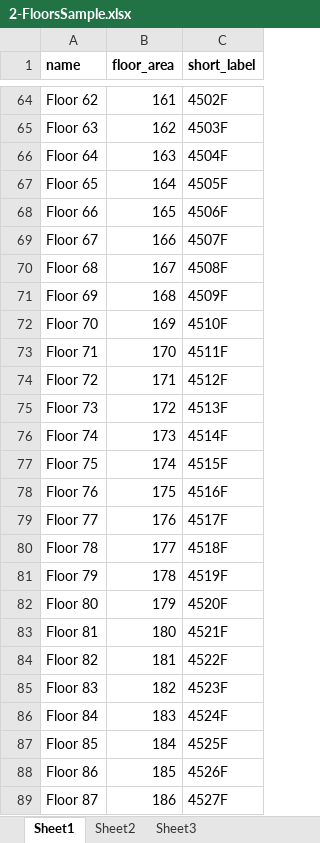
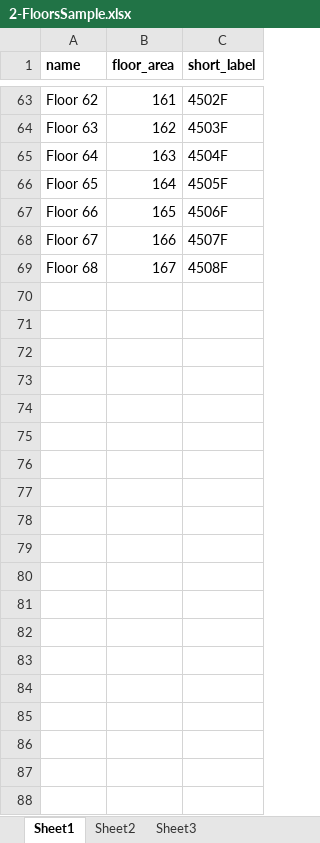
Before and after one commit to aadilsafi/j7-erp, an Excel workbook: public/app-assets/ImportSamples/2-FloorsSample.xlsx, sheet Sheet1, drawn as a sheet; only a part is shown, gaps mark what is left out; values as stored, in another font and other column widths than the file's, no borders; the diff covers the shown part only; the diff names each change by its address in the sheet, - before the commit and + after, or states it on an @@ line.

```diff
--- a/public/app-assets/ImportSamples/2-FloorsSample.xlsx (sheet Sheet1)
+++ b/public/app-assets/ImportSamples/2-FloorsSample.xlsx (sheet Sheet1)
-row 71: Floor 69 | 168 | 4509F
-row 72: Floor 70 | 169 | 4510F
-row 73: Floor 71 | 170 | 4511F
-row 74: Floor 72 | 171 | 4512F
-row 75: Floor 73 | 172 | 4513F
-row 76: Floor 74 | 173 | 4514F
-row 77: Floor 75 | 174 | 4515F
-row 78: Floor 76 | 175 | 4516F
-row 79: Floor 77 | 176 | 4517F
-row 80: Floor 78 | 177 | 4518F
-row 81: Floor 79 | 178 | 4519F
-row 82: Floor 80 | 179 | 4520F
-row 83: Floor 81 | 180 | 4521F
-row 84: Floor 82 | 181 | 4522F
-row 85: Floor 83 | 182 | 4523F
-row 86: Floor 84 | 183 | 4524F
-row 87: Floor 85 | 184 | 4525F
-row 88: Floor 86 | 185 | 4526F
-row 89: Floor 87 | 186 | 4527F
```
Also changed, not shown: 212 removed rows elsewhere in this sheet, public/app-assets/ImportSamples/10-ReceiptsImport.xlsx, public/app-assets/ImportSamples/6-SalesPlansImport.xlsx, 2 other files.
